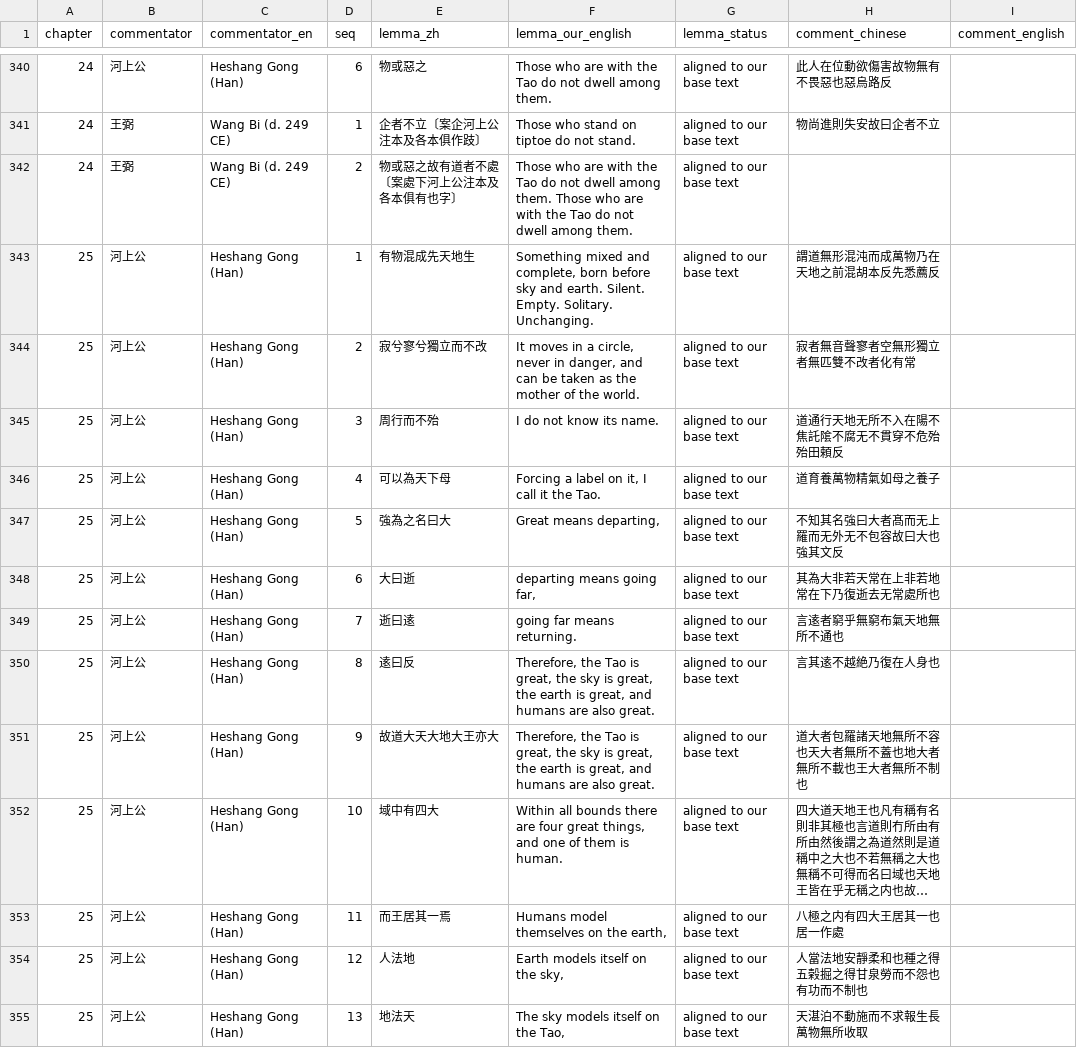
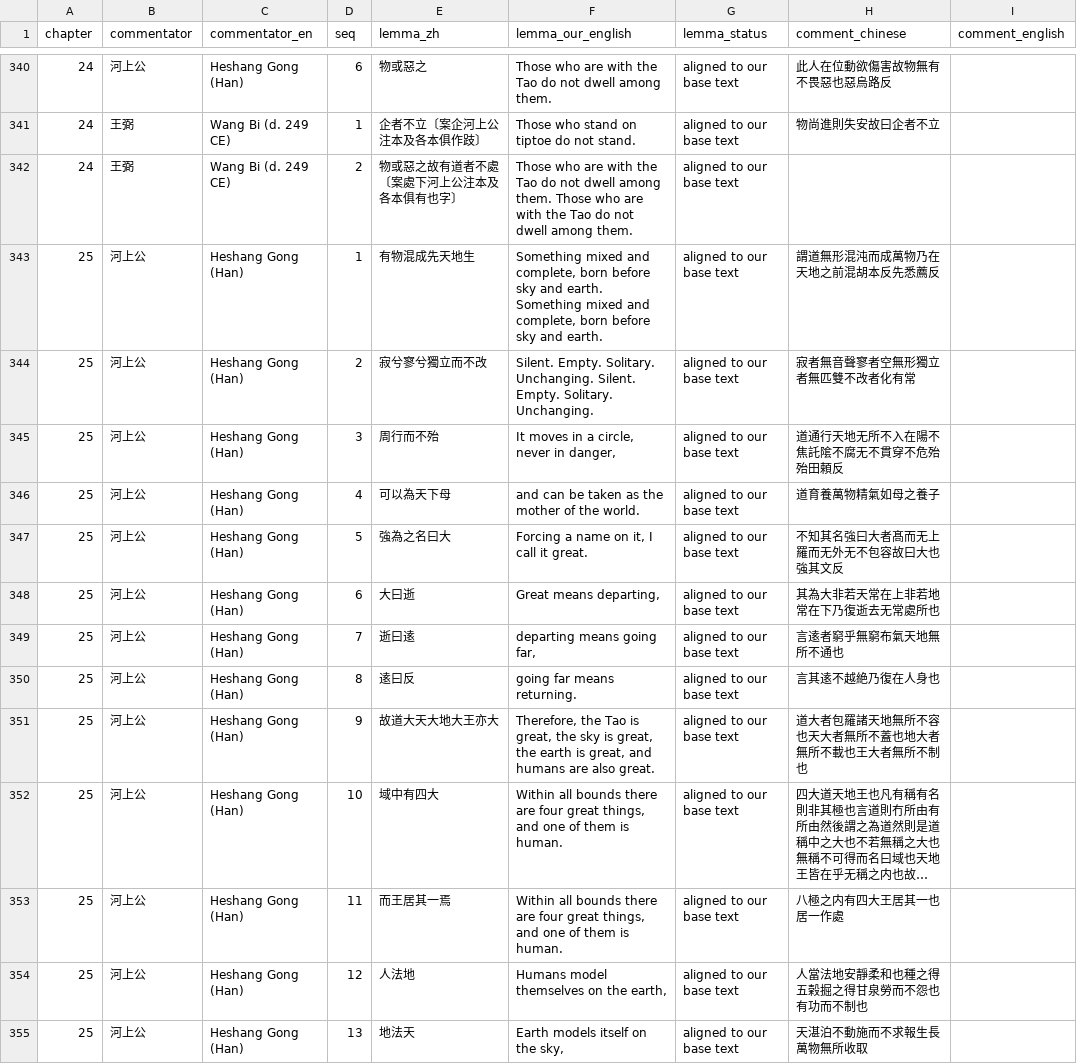
Before and after one commit to opencosmos-ai/taoteching, a CSV file: data/commentary.csv, drawn as a sheet; only a part is shown, gaps mark what is left out; long unchanged cells end in …; the diff covers the shown part only; the diff names each change by its address in the sheet, - before the commit and + after, or states it on an @@ line.

```diff
--- a/data/commentary.csv
+++ b/data/commentary.csv
-F343 (lemma_our_english): …and earth. Silent. Empty. Solitary. Unchanging.
+F343 (lemma_our_english): …and earth. Something mixed and complete, born before sky and earth.
-F344 (lemma_our_english): It moves in a circle, never in danger, and can be taken as the mother of the world.
+F344 (lemma_our_english): Silent. Empty. Solitary. Unchanging. Silent. Empty. Solitary. Unchanging.
-F345 (lemma_our_english): I do not know its name.
+F345 (lemma_our_english): It moves in a circle, never in danger,
-F346 (lemma_our_english): Forcing a label on it, I call it the Tao.
+F346 (lemma_our_english): and can be taken as the mother of the world.
-F347 (lemma_our_english): Great means departing,
+F347 (lemma_our_english): Forcing a name on it, I call it great.
-F348 (lemma_our_english): departing means going far,
+F348 (lemma_our_english): Great means departing,
-F349 (lemma_our_english): going far means returning.
+F349 (lemma_our_english): departing means going far,
-F350 (lemma_our_english): Therefore, the Tao is great, the sky is great, the earth is great, and humans are also great.
+F350 (lemma_our_english): going far means returning.
-F353 (lemma_our_english): Humans model themselves on the earth,
+F353 (lemma_our_english): Within all bounds there are four great things, and one of them is human.
-F354 (lemma_our_english): Earth models itself on the sky,
+F354 (lemma_our_english): Humans model themselves on the earth,
-F355 (lemma_our_english): The sky models itself on the Tao,
+F355 (lemma_our_english): Earth models itself on the sky,
```
Also changed, not shown: 10 edited cells elsewhere in this file, data/lines.csv, data/locked-renderings.csv, 13 other files.
